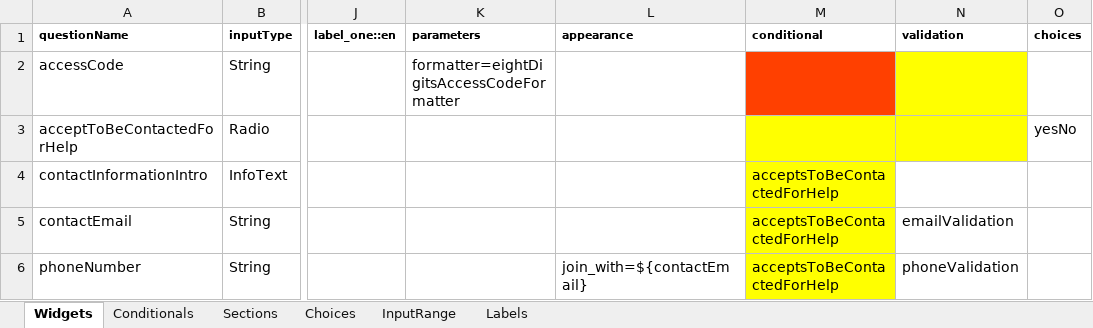
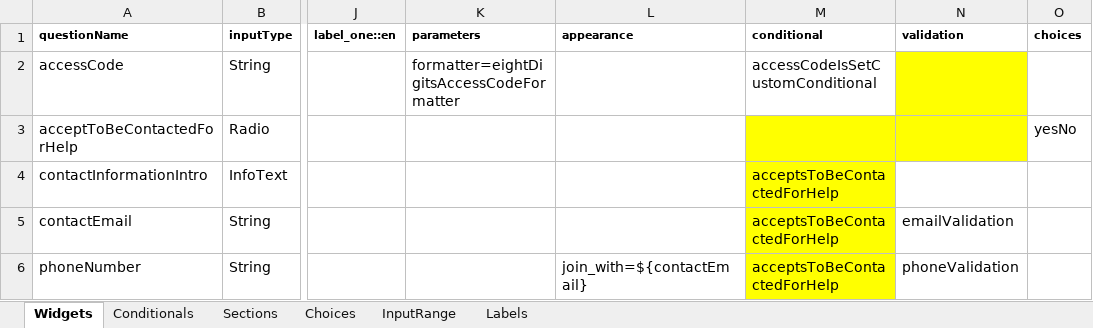
Before and after one commit to chairemobilite/od_nationale_quebec, an Excel workbook: survey/references/OD_nationale_quebec_2025.xlsx, sheet Widgets, drawn as a sheet; only a part is shown, gaps mark what is left out; values as stored, in another font and other column widths than the file's, no borders; charts and pictures and conditional formats not drawn; the diff names each change by its address in the sheet, - before the commit and + after, or states it on an @@ line.

Commit message:
questionnaire: reactivate the accessCode conditional
fixes #111

With the access/postal codes login function now the only valid one,
the access code should always be hidden.

```diff
--- a/survey/references/OD_nationale_quebec_2025.xlsx (sheet Widgets)
+++ b/survey/references/OD_nationale_quebec_2025.xlsx (sheet Widgets)
-M2 (conditional): (empty)
+M2 (conditional): accessCodeIsSetCustomConditional
-M2 fill: #FF4000
+M2 fill: none
```
Also changed, not shown: 3 other files.
